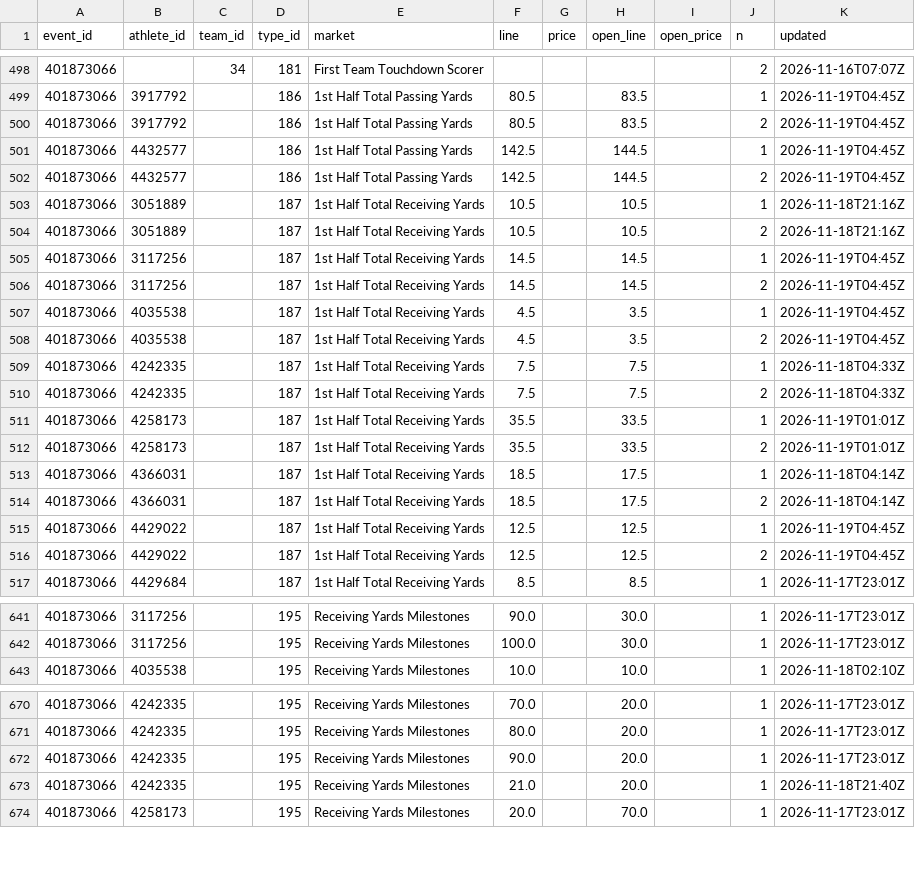
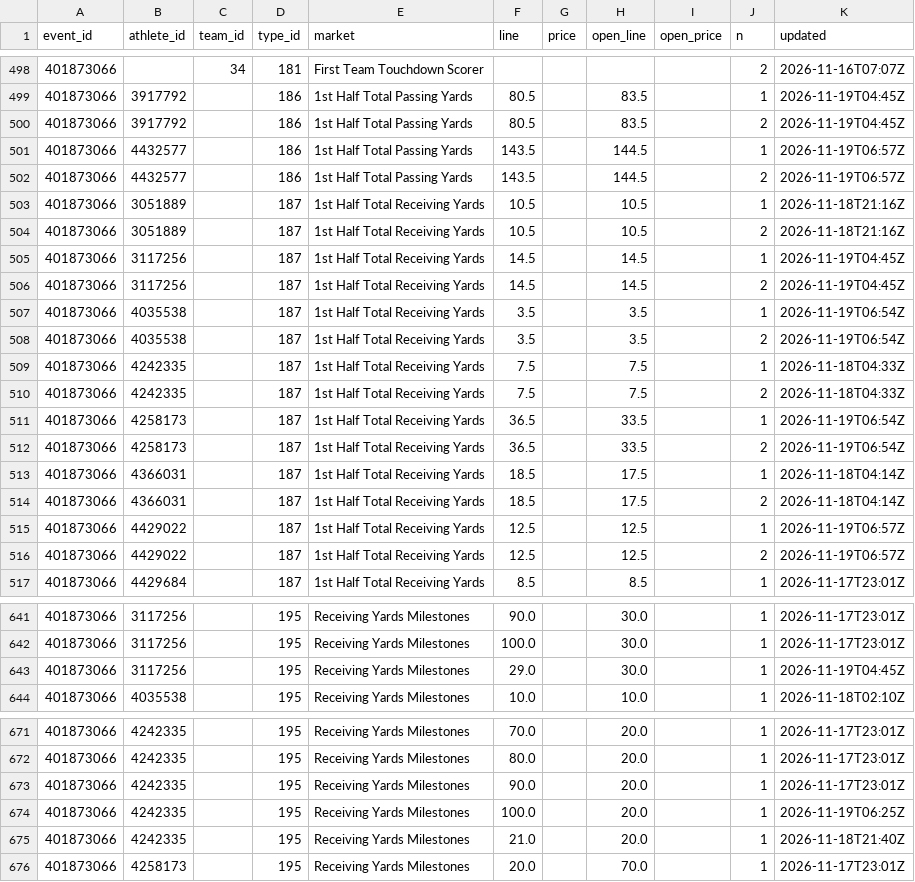
Before and after one commit to Seed808/theesness-data, a CSV file: data/espn/nfl/props/401873066/latest.csv, drawn as a sheet; only a part is shown, gaps mark what is left out; the diff covers the shown part only.

Commit message:
data: 2026-11-19T04:09Z

```diff
--- a/data/espn/nfl/props/401873066/latest.csv
+++ b/data/espn/nfl/props/401873066/latest.csv
@@ -500,4 +500,4 @@ event_id,athlete_id,team_id,type_id,market,line,price,open_line,open_price,n,upd
 401873066,3917792,,186,1st Half Total Passing Yards,80.5,,83.5,,2,2026-11-19T04:45Z
-401873066,4432577,,186,1st Half Total Passing Yards,142.5,,144.5,,1,2026-11-19T04:45Z
-401873066,4432577,,186,1st Half Total Passing Yards,142.5,,144.5,,2,2026-11-19T04:45Z
+401873066,4432577,,186,1st Half Total Passing Yards,143.5,,144.5,,1,2026-11-19T06:57Z
+401873066,4432577,,186,1st Half Total Passing Yards,143.5,,144.5,,2,2026-11-19T06:57Z
 401873066,3051889,,187,1st Half Total Receiving Yards,10.5,,10.5,,1,2026-11-18T21:16Z
@@ -506,12 +506,12 @@ event_id,athlete_id,team_id,type_id,market,line,price,open_line,open_price,n,upd
 401873066,3117256,,187,1st Half Total Receiving Yards,14.5,,14.5,,2,2026-11-19T04:45Z
-401873066,4035538,,187,1st Half Total Receiving Yards,4.5,,3.5,,1,2026-11-19T04:45Z
-401873066,4035538,,187,1st Half Total Receiving Yards,4.5,,3.5,,2,2026-11-19T04:45Z
+401873066,4035538,,187,1st Half Total Receiving Yards,3.5,,3.5,,1,2026-11-19T06:54Z
+401873066,4035538,,187,1st Half Total Receiving Yards,3.5,,3.5,,2,2026-11-19T06:54Z
 401873066,4242335,,187,1st Half Total Receiving Yards,7.5,,7.5,,1,2026-11-18T04:33Z
 401873066,4242335,,187,1st Half Total Receiving Yards,7.5,,7.5,,2,2026-11-18T04:33Z
-401873066,4258173,,187,1st Half Total Receiving Yards,35.5,,33.5,,1,2026-11-19T01:01Z
-401873066,4258173,,187,1st Half Total Receiving Yards,35.5,,33.5,,2,2026-11-19T01:01Z
+401873066,4258173,,187,1st Half Total Receiving Yards,36.5,,33.5,,1,2026-11-19T06:54Z
+401873066,4258173,,187,1st Half Total Receiving Yards,36.5,,33.5,,2,2026-11-19T06:54Z
 401873066,4366031,,187,1st Half Total Receiving Yards,18.5,,17.5,,1,2026-11-18T04:14Z
 401873066,4366031,,187,1st Half Total Receiving Yards,18.5,,17.5,,2,2026-11-18T04:14Z
-401873066,4429022,,187,1st Half Total Receiving Yards,12.5,,12.5,,1,2026-11-19T04:45Z
-401873066,4429022,,187,1st Half Total Receiving Yards,12.5,,12.5,,2,2026-11-19T04:45Z
+401873066,4429022,,187,1st Half Total Receiving Yards,12.5,,12.5,,1,2026-11-19T06:57Z
+401873066,4429022,,187,1st Half Total Receiving Yards,12.5,,12.5,,2,2026-11-19T06:57Z
 401873066,4429684,,187,1st Half Total Receiving Yards,8.5,,8.5,,1,2026-11-17T23:01Z
@@ -642,2 +642,3 @@ event_id,athlete_id,team_id,type_id,market,line,price,open_line,open_price,n,upd
 401873066,3117256,,195,Receiving Yards Milestones,100.0,,30.0,,1,2026-11-17T23:01Z
+401873066,3117256,,195,Receiving Yards Milestones,29.0,,30.0,,1,2026-11-19T04:45Z
 401873066,4035538,,195,Receiving Yards Milestones,10.0,,10.0,,1,2026-11-18T02:10Z
@@ -672,2 +673,3 @@ event_id,athlete_id,team_id,type_id,market,line,price,open_line,open_price,n,upd
 401873066,4242335,,195,Receiving Yards Milestones,90.0,,20.0,,1,2026-11-17T23:01Z
+401873066,4242335,,195,Receiving Yards Milestones,100.0,,20.0,,1,2026-11-19T06:25Z
 401873066,4242335,,195,Receiving Yards Milestones,21.0,,20.0,,1,2026-11-18T21:40Z
```
Also changed, not shown: 28 edited cells elsewhere in this file, data/espn/nfl/props/401873068/latest.csv, 34 other files.
